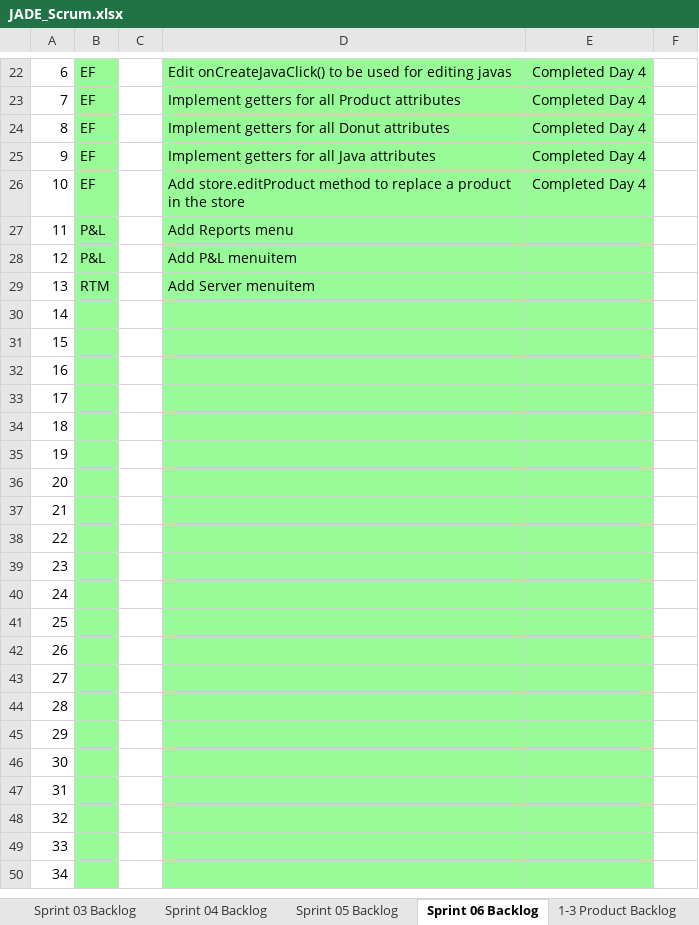
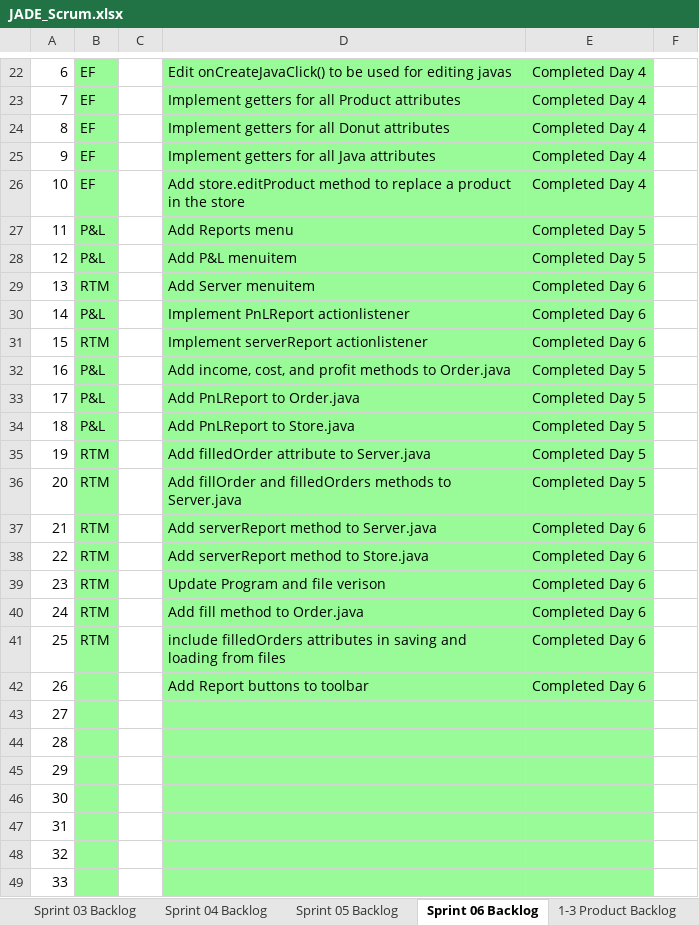
Before and after one commit to Waseem-Alkasbutrus/cse1325, an Excel workbook: P12/JADE_Scrum.xlsx, sheet Sprint 06 Backlog, drawn as a sheet; only a part is shown, gaps mark what is left out; the shorter side is filled out with more unchanged rows; values as stored, in another font and other column widths than the file's, no borders; charts and pictures not drawn; the diff covers the shown part only; the diff names each change by its address in the sheet, - before the commit and + after, or states it on an @@ line.

Commit message:
JADE_Scrum.xlsx Updated sprint backlog

```diff
--- a/P12/JADE_Scrum.xlsx (sheet Sprint 06 Backlog)
+++ b/P12/JADE_Scrum.xlsx (sheet Sprint 06 Backlog)
-E27:E28: (empty)
+E27:E28: Completed Day 5
-E29:E31: (empty)
+E29:E31: Completed Day 6
-B30: (empty)
+B30: P&L
-D30: (empty)
+D30: Implement PnLReport actionlistener
-B31: (empty)
+B31: RTM
-D31: (empty)
+D31: Implement serverReport actionlistener
-B32:B34: (empty)
+B32:B34: P&L
-D32: (empty)
+D32: Add income, cost, and profit methods to Order.java
-E32:E36: (empty)
+E32:E36: Completed Day 5
-D33: (empty)
+D33: Add PnLReport to Order.java
-D34: (empty)
+D34: Add PnLReport to Store.java
-B35:B41: (empty)
+B35:B41: RTM
-D35: (empty)
+D35: Add filledOrder attribute to Server.java
-D36: (empty)
+D36: Add fillOrder and filledOrders methods to Server.java
-D37: (empty)
+D37: Add serverReport method to Server.java
-E37:E42: (empty)
+E37:E42: Completed Day 6
-D38: (empty)
+D38: Add serverReport method to Store.java
-D39: (empty)
+D39: Update Program and file verison
-D40: (empty)
+D40: Add fill method to Order.java
-D41: (empty)
+D41: include filledOrders attributes in saving and loading from files
-D42: (empty)
+D42: Add Report buttons to toolbar
```
Also changed, not shown: 11 edited cells elsewhere in this sheet, sheet Product Backlog, charts or pictures.
